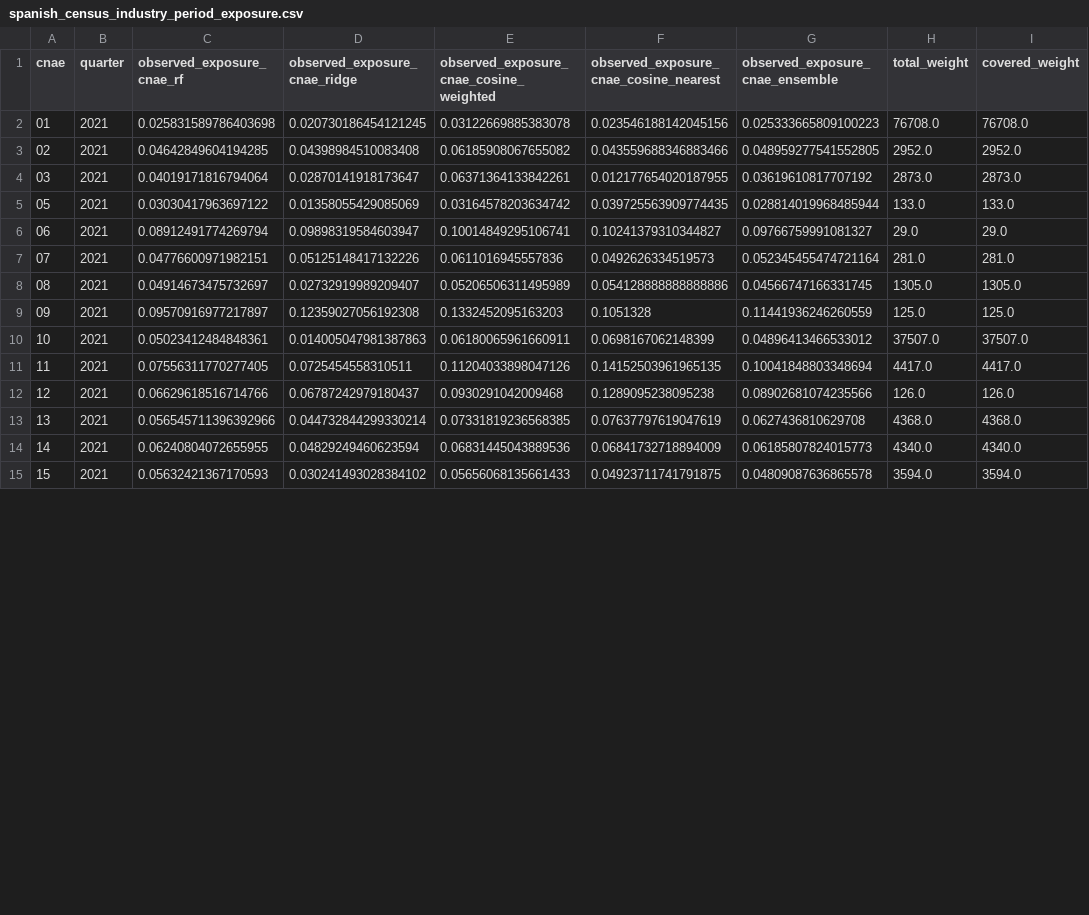
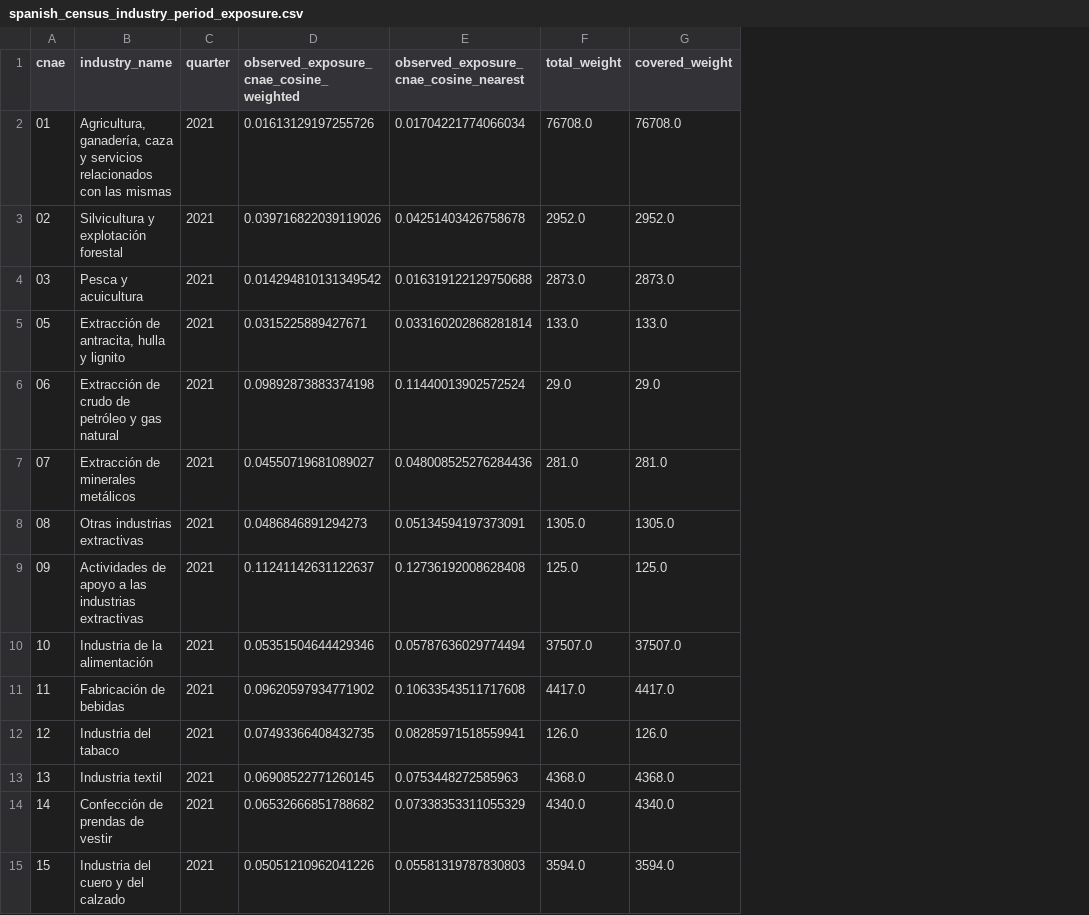
Before and after one commit to dgonzalezgonzalez/Prestaciones-por-empleo-AI-exposure, a CSV file: data/processed/spanish_census_industry_period_exposure.csv, drawn as a sheet; only a part is shown; removed rows and columns are numbered as before the commit, all else as after; the diff covers the shown part only; the diff names each change by its address in the sheet, - before the commit and + after, or states it on an @@ line.

Commit message:
Add Census CNO4 cosine exposure pipeline

```diff
--- a/data/processed/spanish_census_industry_period_exposure.csv
+++ b/data/processed/spanish_census_industry_period_exposure.csv
+column B (industry_name), rows 2-15: Agricultura, ganadería, caza y servicios relacionados con las mismas | Silvicultura y explotación forestal | Pesca y acuicultura | Extracción de antracita, hulla y lignito | Extracción de crudo de petróleo y gas natural | Extracción de minerales metálicos | Otras industrias extractivas | Actividades de apoyo a las industrias extractivas | Industria de la alimentación | Fabricación de bebidas | Industria del tabaco | Industria textil | Confección de prendas de vestir | Industria del cuero y del calzado
-column C (observed_exposure_cnae_rf), rows 2-15: 0.025831589786403698 | 0.04642849604194285 | 0.04019171816794064 | 0.03030417963697122 | 0.08912491774269794 | 0.04776600971982151 | 0.04914673475732697 | 0.09570916977217897 | 0.05023412484848361 | 0.07556311770277405 | 0.06629618516714766 | 0.056545711396392966 | 0.06240804072655955 | 0.05632421367170593
-column D (observed_exposure_cnae_ridge), rows 2-15: 0.020730186454121245 | 0.04398984510083408 | 0.02870141918173647 | 0.01358055429085069 | 0.09898319584603947 | 0.05125148417132226 | 0.02732919989209407 | 0.12359027056192308 | 0.014005047981387863 | 0.0725454558310511 | 0.06787242979180437 | 0.044732844299330214 | 0.04829249460623594 | 0.030241493028384102
-column G (observed_exposure_cnae_ensemble), rows 2-15: 0.025333665809100223 | 0.048959277541552805 | 0.03619610817707192 | 0.028814019968485944 | 0.09766759991081327 | 0.052345455474721164 | 0.04566747166331745 | 0.11441936246260559 | 0.04896413466533012 | 0.10041848803348694 | 0.08902681074235566 | 0.0627436810629708 | 0.06185807824015773 | 0.04809087636865578
-D2: 0.03122669885383078
+D2: 0.01613129197255726
-E2: 0.023546188142045156
+E2: 0.01704221774066034
-D3: 0.06185908067655082
+D3: 0.039716822039119026
-E3: 0.043559688346883466
+E3: 0.04251403426758678
-D4: 0.06371364133842261
+D4: 0.014294810131349542
-E4: 0.012177654020187955
+E4: 0.016319122129750688
-D5: 0.03164578203634742
+D5: 0.0315225889427671
-E5: 0.039725563909774435
+E5: 0.033160202868281814
-D6: 0.10014849295106741
+D6: 0.09892873883374198
-E6: 0.10241379310344827
+E6: 0.11440013902572524
-D7: 0.0611016945557836
+D7: 0.04550719681089027
-E7: 0.0492626334519573
+E7: 0.048008525276284436
-D8: 0.05206506311495989
+D8: 0.0486846891294273
-E8: 0.054128888888888886
+E8: 0.05134594197373091
-D9: 0.1332452095163203
+D9: 0.11241142631122637
-E9: 0.1051328
+E9: 0.12736192008628408
-D10: 0.06180065961660911
+D10: 0.05351504644429346
-E10: 0.0698167062148399
+E10: 0.05787636029774494
-D11: 0.11204033898047126
+D11: 0.09620597934771902
-E11: 0.14152503961965135
+E11: 0.10633543511717608
-D12: 0.0930291042009468
+D12: 0.07493366408432735
-E12: 0.1289095238095238
+E12: 0.08285971518559941
-D13: 0.07331819236568385
+D13: 0.06908522771260145
-E13: 0.07637797619047619
+E13: 0.0753448272585963
-D14: 0.06831445043889536
+D14: 0.06532666851788682
-E14: 0.06841732718894009
+E14: 0.07338353311055329
-D15: 0.05656068135661433
+D15: 0.05051210962041226
-E15: 0.04923711741791875
+E15: 0.05581319787830803
```
Also changed, not shown: 148 edited cells elsewhere in this file, 14 other files.
